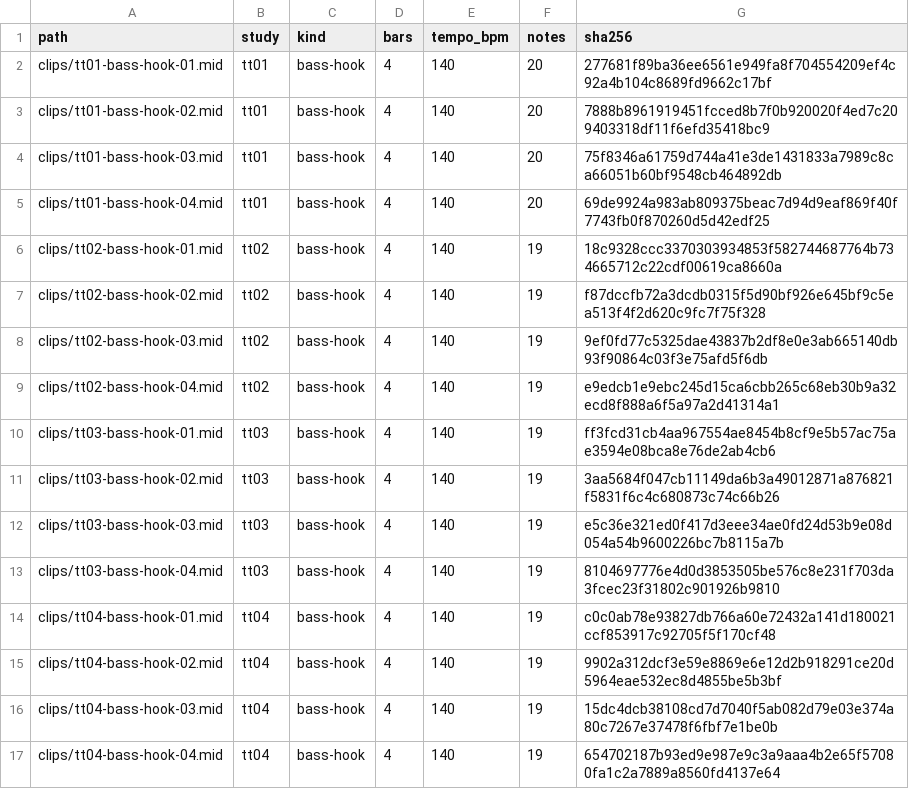
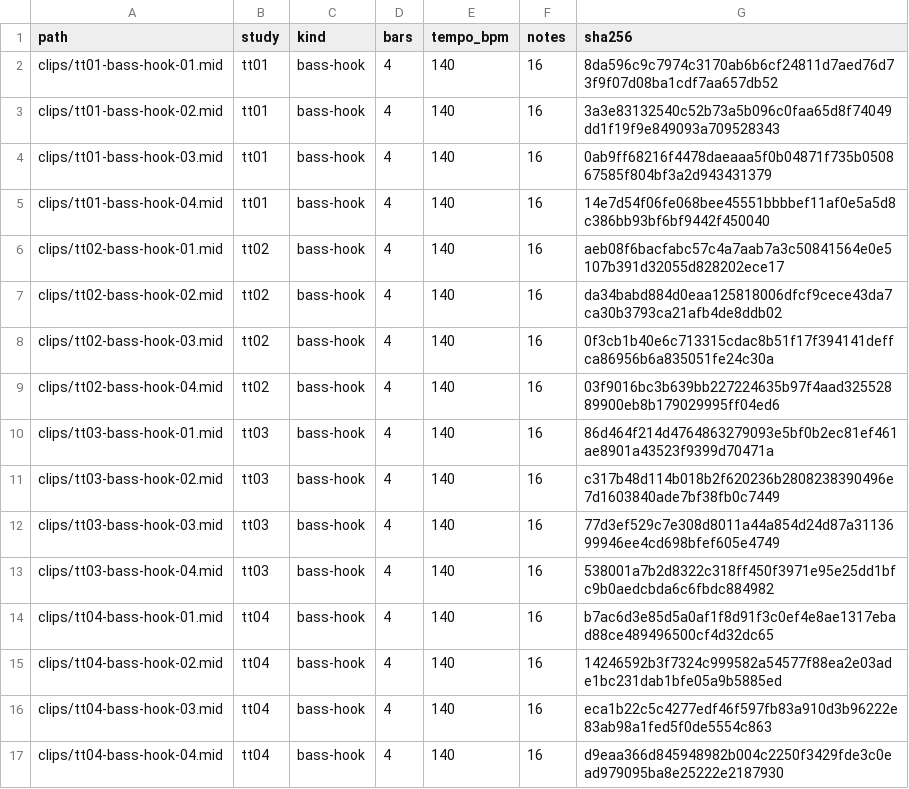
Before and after one commit to mizcausevic-dev/tech-trance-sequences, a CSV file: catalog/clip-index.csv, drawn as a sheet.

Commit message:
Give each focused bass clip a distinct variation

```diff
--- a/catalog/clip-index.csv
+++ b/catalog/clip-index.csv
@@ -1,17 +1,17 @@
 path,study,kind,bars,tempo_bpm,notes,sha256
-clips/tt01-bass-hook-01.mid,tt01,bass-hook,4,140,20,277681f89ba36ee6561e949fa8f704554209ef4c92a4b104c8689fd9662c17bf
-clips/tt01-bass-hook-02.mid,tt01,bass-hook,4,140,20,7888b8961919451fcced8b7f0b920020f4ed7c209403318df11f6efd35418bc9
-clips/tt01-bass-hook-03.mid,tt01,bass-hook,4,140,20,75f8346a61759d744a41e3de1431833a7989c8ca66051b60bf9548cb464892db
-clips/tt01-bass-hook-04.mid,tt01,bass-hook,4,140,20,69de9924a983ab809375beac7d94d9eaf869f40f7743fb0f870260d5d42edf25
-clips/tt02-bass-hook-01.mid,tt02,bass-hook,4,140,19,18c9328ccc3370303934853f582744687764b734665712c22cdf00619ca8660a
-clips/tt02-bass-hook-02.mid,tt02,bass-hook,4,140,19,f87dccfb72a3dcdb0315f5d90bf926e645bf9c5ea513f4f2d620c9fc7f75f328
-clips/tt02-bass-hook-03.mid,tt02,bass-hook,4,140,19,9ef0fd77c5325dae43837b2df8e0e3ab665140db93f90864c03f3e75afd5f6db
-clips/tt02-bass-hook-04.mid,tt02,bass-hook,4,140,19,e9edcb1e9ebc245d15ca6cbb265c68eb30b9a32ecd8f888a6f5a97a2d41314a1
-clips/tt03-bass-hook-01.mid,tt03,bass-hook,4,140,19,ff3fcd31cb4aa967554ae8454b8cf9e5b57ac75ae3594e08bca8e76de2ab4cb6
-clips/tt03-bass-hook-02.mid,tt03,bass-hook,4,140,19,3aa5684f047cb11149da6b3a49012871a876821f5831f6c4c680873c74c66b26
-clips/tt03-bass-hook-03.mid,tt03,bass-hook,4,140,19,e5c36e321ed0f417d3eee34ae0fd24d53b9e08d054a54b9600226bc7b8115a7b
-clips/tt03-bass-hook-04.mid,tt03,bass-hook,4,140,19,8104697776e4d0d3853505be576c8e231f703da3fcec23f31802c901926b9810
-clips/tt04-bass-hook-01.mid,tt04,bass-hook,4,140,19,c0c0ab78e93827db766a60e72432a141d180021ccf853917c92705f5f170cf48
-clips/tt04-bass-hook-02.mid,tt04,bass-hook,4,140,19,9902a312dcf3e59e8869e6e12d2b918291ce20d5964eae532ec8d4855be5b3bf
-clips/tt04-bass-hook-03.mid,tt04,bass-hook,4,140,19,15dc4dcb38108cd7d7040f5ab082d79e03e374a80c7267e37478f6fbf7e1be0b
-clips/tt04-bass-hook-04.mid,tt04,bass-hook,4,140,19,654702187b93ed9e987e9c3a9aaa4b2e65f57080fa1c2a7889a8560fd4137e64
+clips/tt01-bass-hook-01.mid,tt01,bass-hook,4,140,16,8da596c9c7974c3170ab6b6cf24811d7aed76d73f9f07d08ba1cdf7aa657db52
+clips/tt01-bass-hook-02.mid,tt01,bass-hook,4,140,16,3a3e83132540c52b73a5b096c0faa65d8f74049dd1f19f9e849093a709528343
+clips/tt01-bass-hook-03.mid,tt01,bass-hook,4,140,16,0ab9ff68216f4478daeaaa5f0b04871f735b050867585f804bf3a2d943431379
+clips/tt01-bass-hook-04.mid,tt01,bass-hook,4,140,16,14e7d54f06fe068bee45551bbbbef11af0e5a5d8c386bb93bf6bf9442f450040
+clips/tt02-bass-hook-01.mid,tt02,bass-hook,4,140,16,aeb08f6bacfabc57c4a7aab7a3c50841564e0e5107b391d32055d828202ece17
+clips/tt02-bass-hook-02.mid,tt02,bass-hook,4,140,16,da34babd884d0eaa125818006dfcf9cece43da7ca30b3793ca21afb4de8ddb02
+clips/tt02-bass-hook-03.mid,tt02,bass-hook,4,140,16,0f3cb1b40e6c713315cdac8b51f17f394141deffca86956b6a835051fe24c30a
+clips/tt02-bass-hook-04.mid,tt02,bass-hook,4,140,16,03f9016bc3b639bb227224635b97f4aad32552889900eb8b179029995ff04ed6
+clips/tt03-bass-hook-01.mid,tt03,bass-hook,4,140,16,86d464f214d4764863279093e5bf0b2ec81ef461ae8901a43523f9399d70471a
+clips/tt03-bass-hook-02.mid,tt03,bass-hook,4,140,16,c317b48d114b018b2f620236b2808238390496e7d1603840ade7bf38fb0c7449
+clips/tt03-bass-hook-03.mid,tt03,bass-hook,4,140,16,77d3ef529c7e308d8011a44a854d24d87a3113699946ee4cd698bfef605e4749
+clips/tt03-bass-hook-04.mid,tt03,bass-hook,4,140,16,538001a7b2d8322c318ff450f3971e95e25dd1bfc9b0aedcbda6c6fbdc884982
+clips/tt04-bass-hook-01.mid,tt04,bass-hook,4,140,16,b7ac6d3e85d5a0af1f8d91f3c0ef4e8ae1317ebad88ce489496500cf4d32dc65
+clips/tt04-bass-hook-02.mid,tt04,bass-hook,4,140,16,14246592b3f7324c999582a54577f88ea2e03ade1bc231dab1bfe05a9b5885ed
+clips/tt04-bass-hook-03.mid,tt04,bass-hook,4,140,16,eca1b22c5c4277edf46f597fb83a910d3b96222e83ab98a1fed5f0de5554c863
+clips/tt04-bass-hook-04.mid,tt04,bass-hook,4,140,16,d9eaa366d845948982b004c2250f3429fde3c0ead979095ba8e25222e2187930
```
Also changed, not shown: 23 other files.
